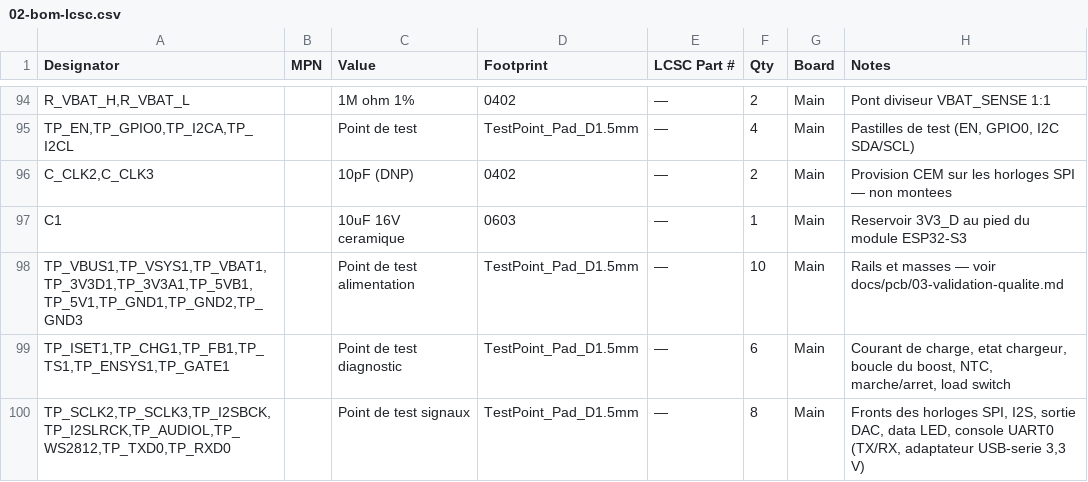
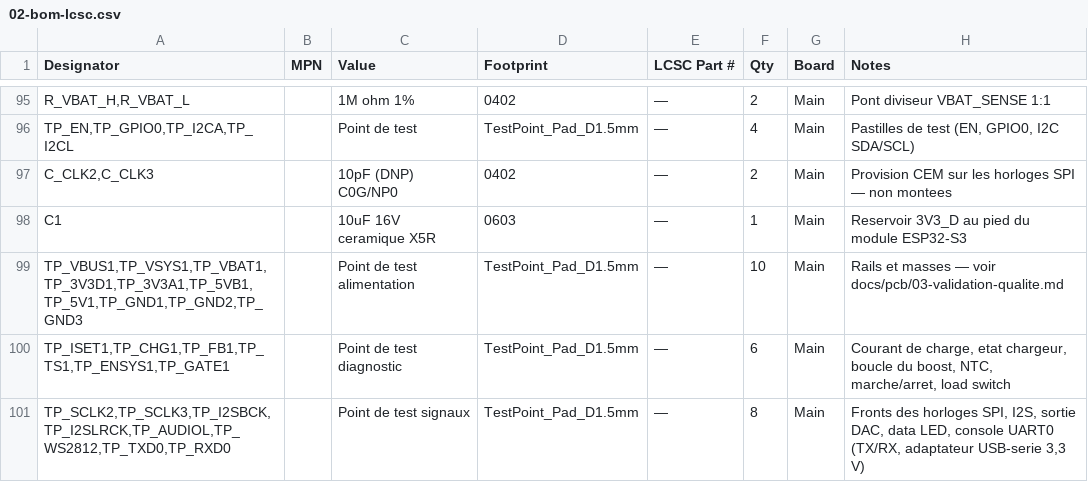
Before and after one commit to GillesClerc/blackbox, a CSV file: hardware/main/BOM/02-bom-lcsc.csv, drawn as a sheet; only a part is shown, gaps mark what is left out; addresses are those after the commit; the diff covers the shown part only; the diff names each change by its address in the sheet, - before the commit and + after, or states it on an @@ line.

```diff
--- a/hardware/main/BOM/02-bom-lcsc.csv
+++ b/hardware/main/BOM/02-bom-lcsc.csv
-C97 (Value): 10pF (DNP)
+C97 (Value): 10pF (DNP) C0G/NP0
-C98 (Value): 10uF 16V ceramique
+C98 (Value): 10uF 16V ceramique X5R
```
Also changed, not shown: 1 added row and 19 edited cells elsewhere in this file, 2 other files.
